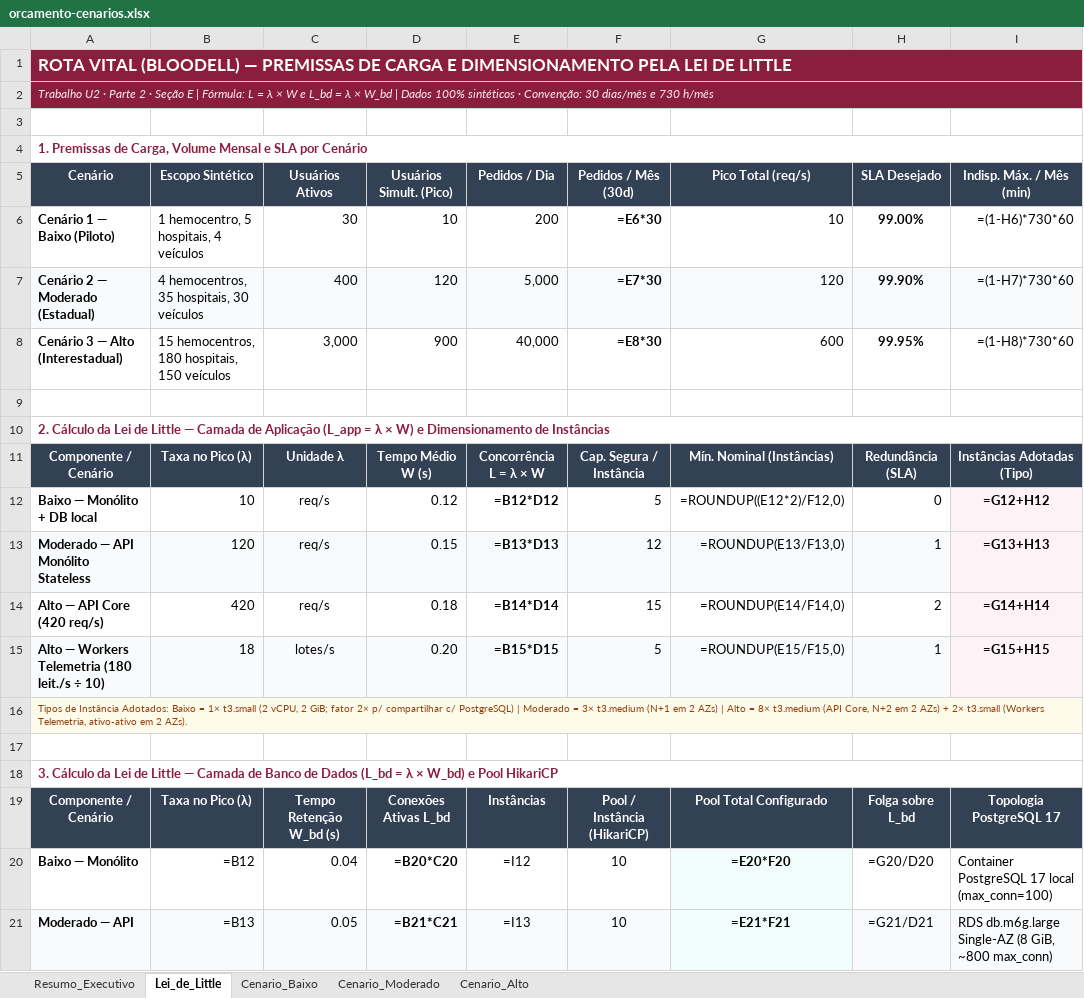
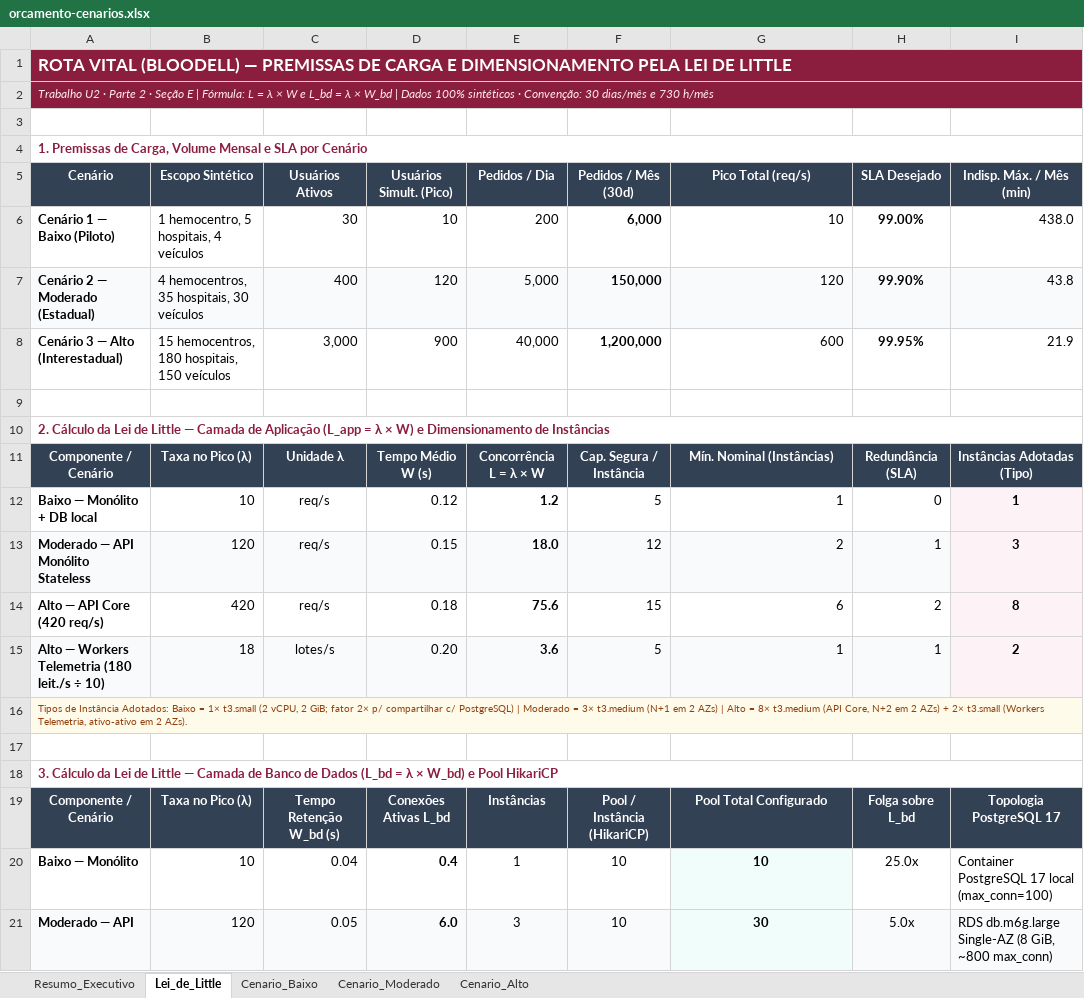
Before and after one commit to Bloodell/bloodell-backend, an Excel workbook: docs/arquitetura/orcamento-cenarios.xlsx, sheet Lei_de_Little, drawn as a sheet; only a part is shown; values as stored, in another font and other column widths than the file's, no borders; formulas without a stored value are shown as written; the diff covers the shown part only; the diff names each change by its address in the sheet, - before the commit and + after, or states it on an @@ line.

```diff
--- a/docs/arquitetura/orcamento-cenarios.xlsx (sheet Lei_de_Little)
+++ b/docs/arquitetura/orcamento-cenarios.xlsx (sheet Lei_de_Little)
-F6 (Pedidos / Mês (30d)): =E6*30
+F6 (Pedidos / Mês (30d)): 6,000
-I6 (Indisp. Máx. / Mês (min)): =(1-H6)*730*60
+I6 (Indisp. Máx. / Mês (min)): 438.0
-F7 (Pedidos / Mês (30d)): =E7*30
+F7 (Pedidos / Mês (30d)): 150,000
-I7 (Indisp. Máx. / Mês (min)): =(1-H7)*730*60
+I7 (Indisp. Máx. / Mês (min)): 43.8
-F8 (Pedidos / Mês (30d)): =E8*30
+F8 (Pedidos / Mês (30d)): 1,200,000
-I8 (Indisp. Máx. / Mês (min)): =(1-H8)*730*60
+I8 (Indisp. Máx. / Mês (min)): 21.9
-E12 (Pedidos / Dia): =B12*D12
+E12 (Pedidos / Dia): 1.2
-G12 (Pico Total (req/s)): =ROUNDUP((E12*2)/F12,0)
+G12 (Pico Total (req/s)): 1
-I12 (Indisp. Máx. / Mês (min)): =G12+H12
+I12 (Indisp. Máx. / Mês (min)): 1
-E13 (Pedidos / Dia): =B13*D13
+E13 (Pedidos / Dia): 18.0
-G13 (Pico Total (req/s)): =ROUNDUP(E13/F13,0)
+G13 (Pico Total (req/s)): 2
-I13 (Indisp. Máx. / Mês (min)): =G13+H13
+I13 (Indisp. Máx. / Mês (min)): 3
-E14 (Pedidos / Dia): =B14*D14
+E14 (Pedidos / Dia): 75.6
-G14 (Pico Total (req/s)): =ROUNDUP(E14/F14,0)
+G14 (Pico Total (req/s)): 6
-I14 (Indisp. Máx. / Mês (min)): =G14+H14
+I14 (Indisp. Máx. / Mês (min)): 8
-E15 (Pedidos / Dia): =B15*D15
+E15 (Pedidos / Dia): 3.6
-G15 (Pico Total (req/s)): =ROUNDUP(E15/F15,0)
+G15 (Pico Total (req/s)): 1
-I15 (Indisp. Máx. / Mês (min)): =G15+H15
+I15 (Indisp. Máx. / Mês (min)): 2
-B20 (Escopo Sintético): =B12
+B20 (Escopo Sintético): 10
-D20 (Usuários Simult. (Pico)): =B20*C20
+D20 (Usuários Simult. (Pico)): 0.4
-E20 (Pedidos / Dia): =I12
+E20 (Pedidos / Dia): 1
-G20 (Pico Total (req/s)): =E20*F20
+G20 (Pico Total (req/s)): 10
-H20 (SLA Desejado): =G20/D20
+H20 (SLA Desejado): 25.0x
-B21 (Escopo Sintético): =B13
+B21 (Escopo Sintético): 120
-D21 (Usuários Simult. (Pico)): =B21*C21
+D21 (Usuários Simult. (Pico)): 6.0
-E21 (Pedidos / Dia): =I13
+E21 (Pedidos / Dia): 3
-G21 (Pico Total (req/s)): =E21*F21
+G21 (Pico Total (req/s)): 30
-H21 (SLA Desejado): =G21/D21
+H21 (SLA Desejado): 5.0x
```
Also changed, not shown: 15 edited cells elsewhere in this sheet, sheet Cenario_Alto, sheet Resumo_Executivo, sheet Cenario_Moderado, sheet Cenario_Baixo.
